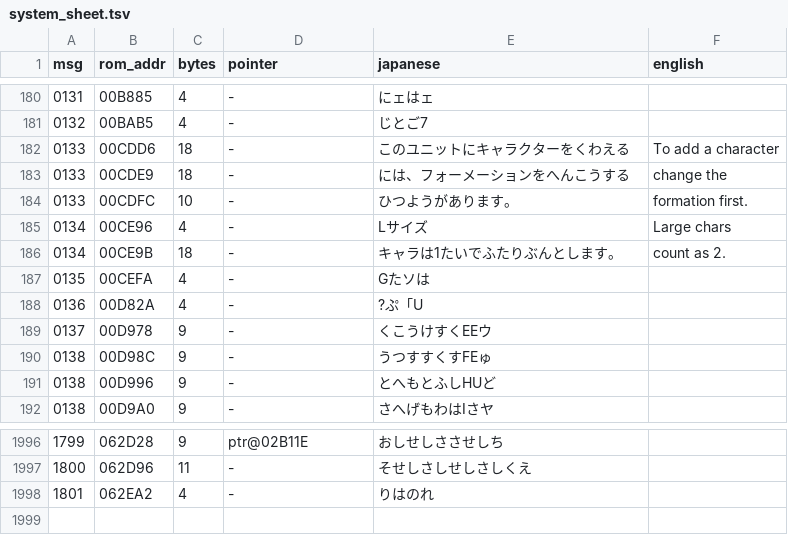
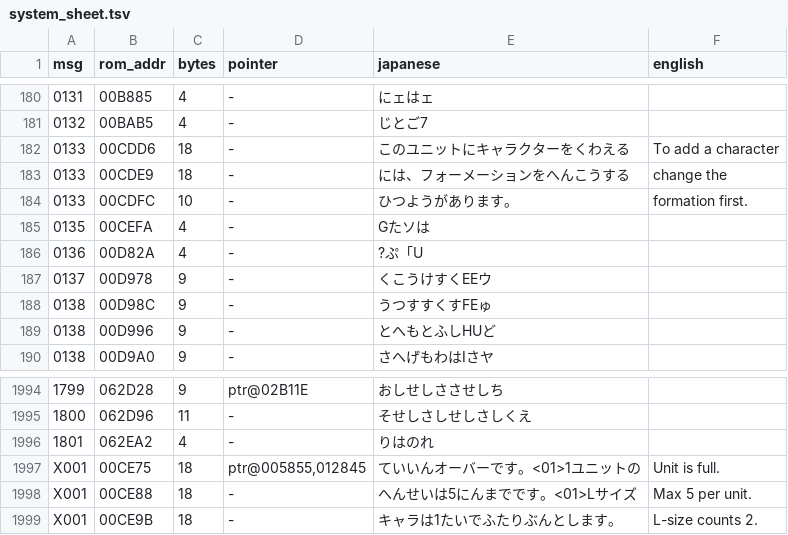
Before and after one commit to lucdubois/zenobia-en, a TSV file: out/system_sheet.tsv, drawn as a sheet; only a part is shown, gaps mark what is left out.

```diff
--- a/out/system_sheet.tsv
+++ b/out/system_sheet.tsv
@@ -184,4 +184,2 @@ msg	rom_addr	bytes	pointer	japanese	english
 0133	00CDFC	10	-	ひつようがあります。	formation first.
-0134	00CE96	4	-	Lサイズ	Large chars
-0134	00CE9B	18	-	キャラは1たいでふたりぶんとします。	count as 2.
 0135	00CEFA	4	-	Gたソは	
@@ -1998 +1996,4 @@ msg	rom_addr	bytes	pointer	japanese	english
 1801	062EA2	4	-	りはのれ	
+X001	00CE75	18	ptr@005855,012845	ていいんオーバーです。<01>1ユニットの	Unit is full.
+X001	00CE88	18	-	へんせいは5にんまでです。<01>Lサイズ	Max 5 per unit.
+X001	00CE9B	18	-	キャラは1たいでふたりぶんとします。	L-size counts 2.
```
Also changed, not shown: out/native_sheet.tsv, out/script_sheet.tsv, 2 other files.
